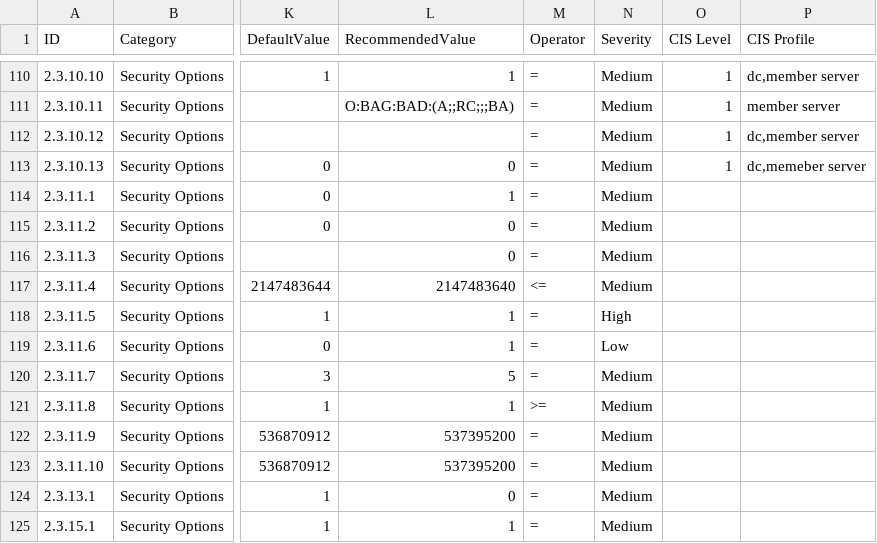
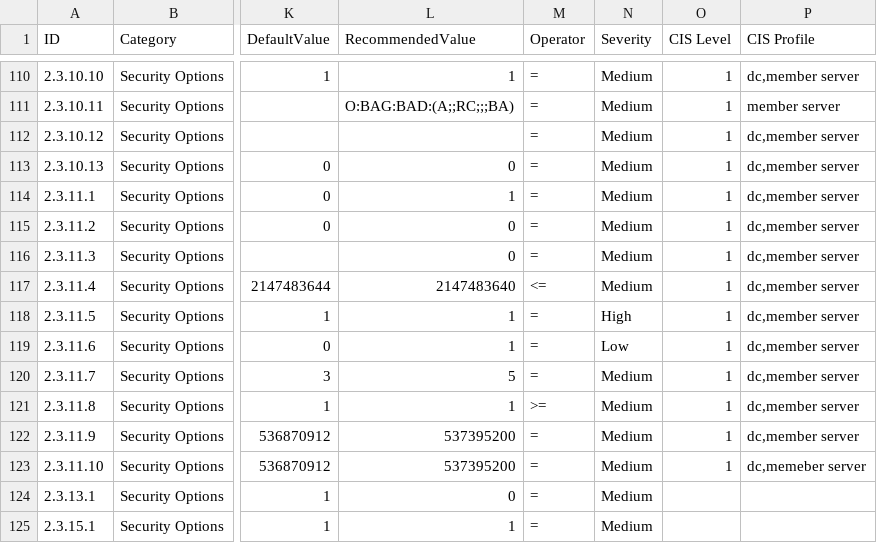
Before and after one commit to luborpetr/windows_hardening, a CSV file: lists/findings_list_csi_microsoft_windows_2022.csv, drawn as a sheet; only a part is shown, gaps mark what is left out; the diff names each change by its address in the sheet, - before the commit and + after, or states it on an @@ line.

Commit message:
Completed 2.3.11 chapter

```diff
--- a/lists/findings_list_csi_microsoft_windows_2022.csv
+++ b/lists/findings_list_csi_microsoft_windows_2022.csv
-P113 (CIS Profile): dc,memeber server
+P113 (CIS Profile): dc,member server
-O114:O123 (CIS Level): (empty)
+O114:O123 (CIS Level): 1
-P114:P122 (CIS Profile): (empty)
+P114:P122 (CIS Profile): dc,member server
-P123 (CIS Profile): (empty)
+P123 (CIS Profile): dc,memeber server
```
